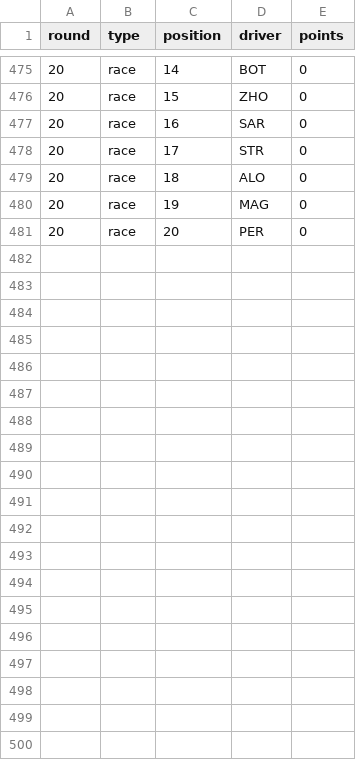
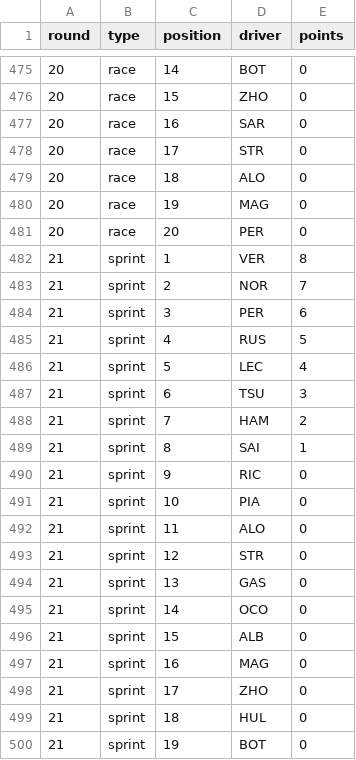
Before and after one commit to pyxel/sabin-f1, a CSV file: data/result.csv, drawn as a sheet; only a part is shown, gaps mark what is left out; the diff covers the shown part only; the diff names each change by its address in the sheet, - before the commit and + after, or states it on an @@ line.

Commit message:
Round 21

```diff
--- a/data/result.csv
+++ b/data/result.csv
+row 482: 21 | sprint | 1 | VER | 8
+row 483: 21 | sprint | 2 | NOR | 7
+row 484: 21 | sprint | 3 | PER | 6
+row 485: 21 | sprint | 4 | RUS | 5
+row 486: 21 | sprint | 5 | LEC | 4
+row 487: 21 | sprint | 6 | TSU | 3
+row 488: 21 | sprint | 7 | HAM | 2
+row 489: 21 | sprint | 8 | SAI | 1
+row 490: 21 | sprint | 9 | RIC | 0
+row 491: 21 | sprint | 10 | PIA | 0
+row 492: 21 | sprint | 11 | ALO | 0
+row 493: 21 | sprint | 12 | STR | 0
+row 494: 21 | sprint | 13 | GAS | 0
+row 495: 21 | sprint | 14 | OCO | 0
+row 496: 21 | sprint | 15 | ALB | 0
+row 497: 21 | sprint | 16 | MAG | 0
+row 498: 21 | sprint | 17 | ZHO | 0
+row 499: 21 | sprint | 18 | HUL | 0
+row 500: 21 | sprint | 19 | BOT | 0
```
Also changed, not shown: 21 added rows elsewhere in this file.
